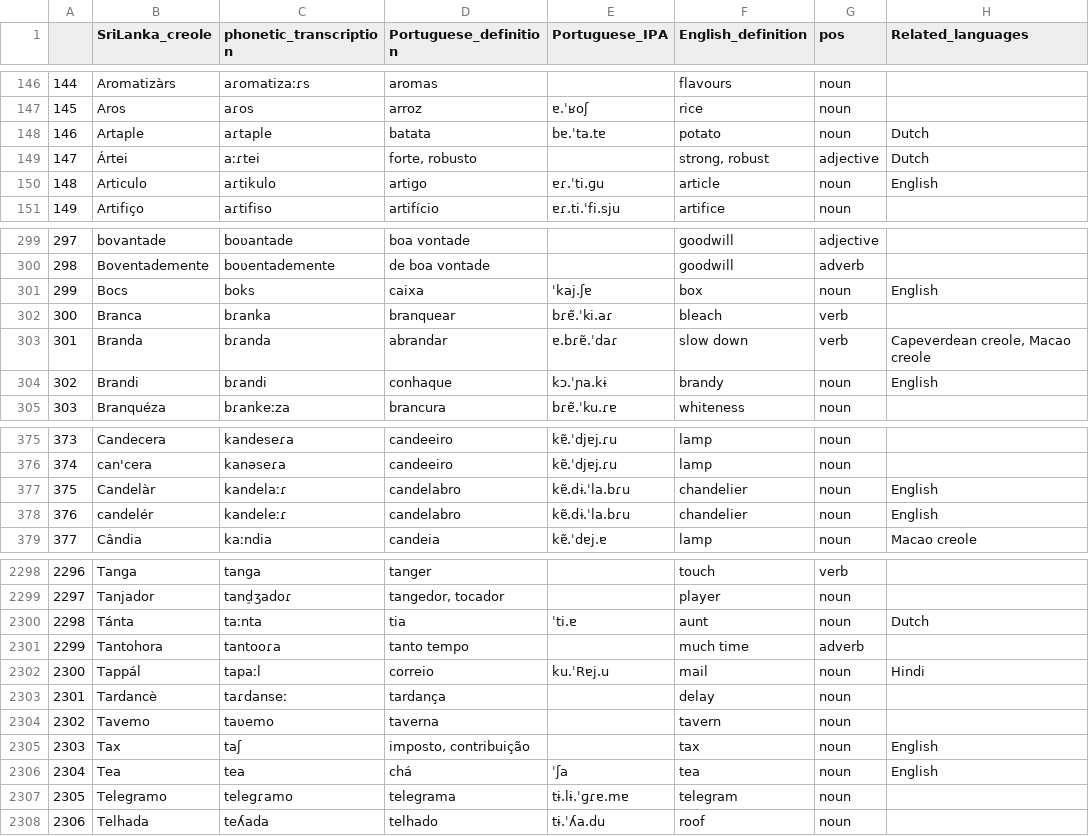
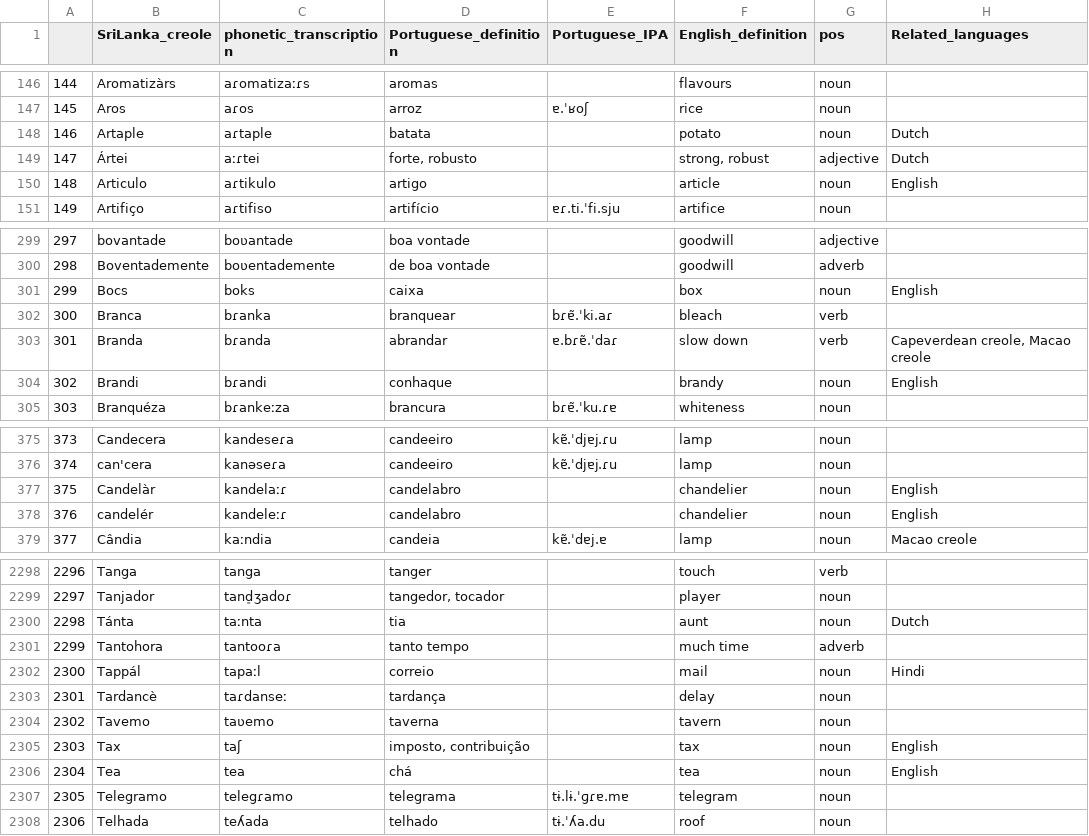
Before and after one commit to Portophon/Exploring-PtLanka, a CSV file: PtLanka-final.csv, drawn as a sheet; only a part is shown, gaps mark what is left out; the diff covers the shown part only; the diff names each change by its address in the sheet, - before the commit and + after, or states it on an @@ line.

```diff
--- a/PtLanka-final.csv
+++ b/PtLanka-final.csv
-E148 (Portuguese_IPA): bɐ.ˈta.tɐ
+E148 (Portuguese_IPA): (empty)
-E150 (Portuguese_IPA): ɐɾ.ˈti.ɡu
+E150 (Portuguese_IPA): (empty)
-E301 (Portuguese_IPA): ˈkaj.ʃɐ
+E301 (Portuguese_IPA): (empty)
-E304 (Portuguese_IPA): kɔ.ˈɲa.kɨ
+E304 (Portuguese_IPA): (empty)
-E377:E378 (Portuguese_IPA): kɐ̃.dɨ.ˈla.bɾu
+E377:E378 (Portuguese_IPA): (empty)
-E2300 (Portuguese_IPA): ˈti.ɐ
+E2300 (Portuguese_IPA): (empty)
-E2302 (Portuguese_IPA): ku.ˈRɐj.u
+E2302 (Portuguese_IPA): (empty)
-E2306 (Portuguese_IPA): ˈʃa
+E2306 (Portuguese_IPA): (empty)
```
Also changed, not shown: 121 edited cells elsewhere in this file.
